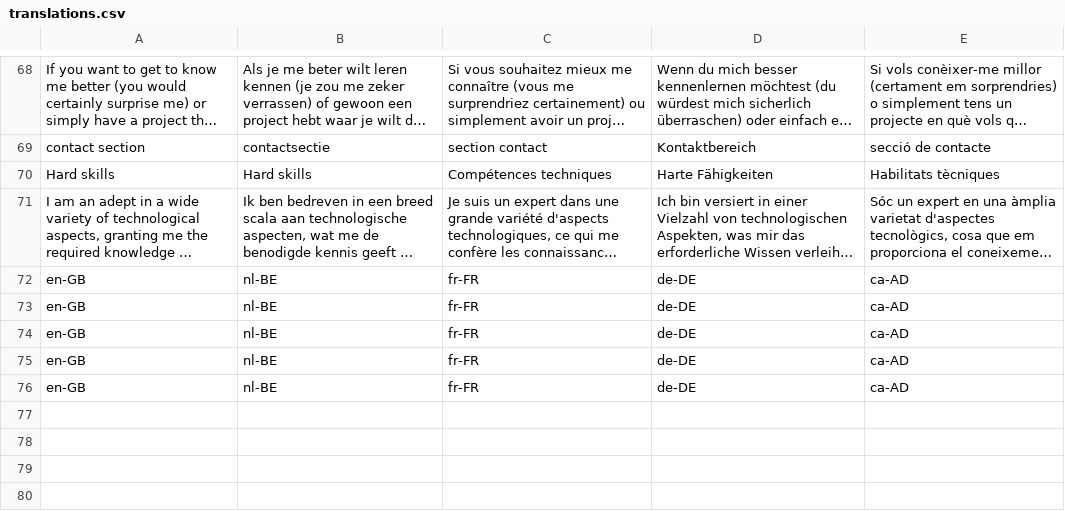
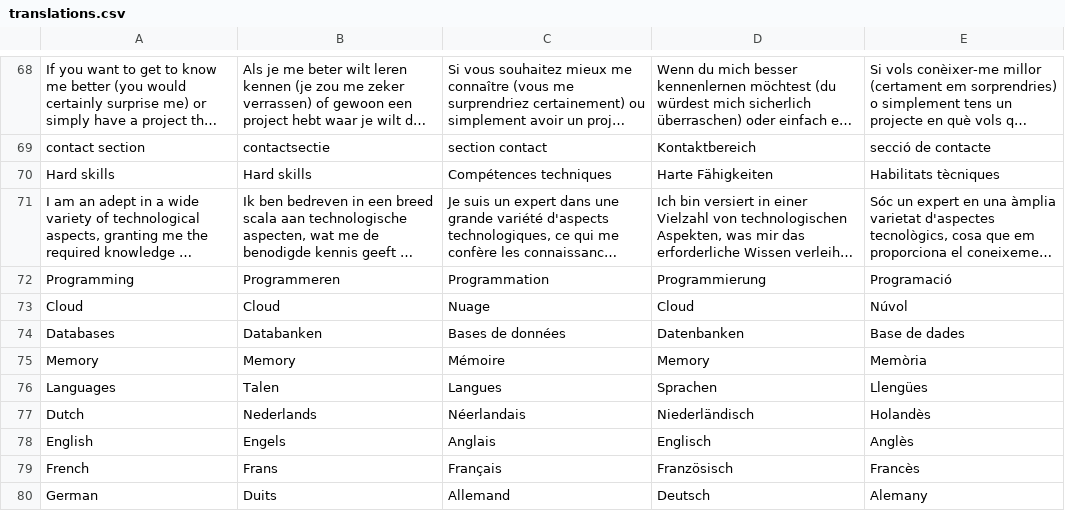
Before and after one commit to Adrigorithm/MyWebsite, a CSV file: translations.csv, drawn as a sheet; only a part is shown, gaps mark what is left out; long unchanged cells end in …; removed rows and columns are numbered as before the commit, all else as after; the diff covers the shown part only; the diff names each change by its address in the sheet, - before the commit and + after, or states it on an @@ line.

```diff
--- a/translations.csv
+++ b/translations.csv
-row 72: en-GB | nl-BE | fr-FR | de-DE | ca-AD
-row 73: en-GB | nl-BE | fr-FR | de-DE | ca-AD
-row 74: en-GB | nl-BE | fr-FR | de-DE | ca-AD
-row 75: en-GB | nl-BE | fr-FR | de-DE | ca-AD
-row 76: en-GB | nl-BE | fr-FR | de-DE | ca-AD
+row 72: Programming | Programmeren | Programmation | Programmierung | Programació
+row 73: Cloud | Cloud | Nuage | Cloud | Núvol
+row 74: Databases | Databanken | Bases de données | Datenbanken | Base de dades
+row 75: Memory | Memory | Mémoire | Memory | Memòria
+row 76: Languages | Talen | Langues | Sprachen | Llengües
+row 77: Dutch | Nederlands | Néerlandais | Niederländisch | Holandès
+row 78: English | Engels | Anglais | Englisch | Anglès
+row 79: French | Frans | Français | Französisch | Francès
+row 80: German | Duits | Allemand | Deutsch | Alemany
```
Also changed, not shown: 14 added rows elsewhere in this file, 1 other file.
